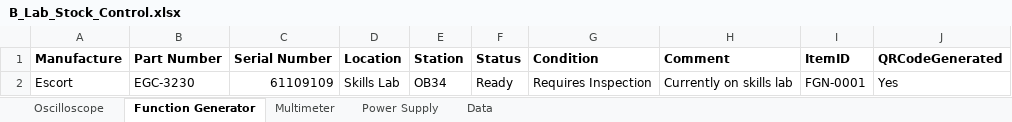
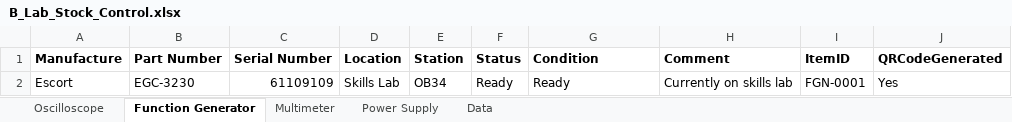
Before and after one commit to Paulkk156/Wits-Files, an Excel workbook: B_Lab_Stock_Control.xlsx, sheet Function Generator, drawn as a sheet; values as stored, in another font and other column widths than the file's, no borders; table styles not drawn; the diff names each change by its address in the sheet, - before the commit and + after, or states it on an @@ line.

Commit message:
Electronics Space: revert sync test

```diff
--- a/B_Lab_Stock_Control.xlsx (sheet Function Generator)
+++ b/B_Lab_Stock_Control.xlsx (sheet Function Generator)
-G2 (Condition): Requires Inspection
+G2 (Condition): Ready
```
